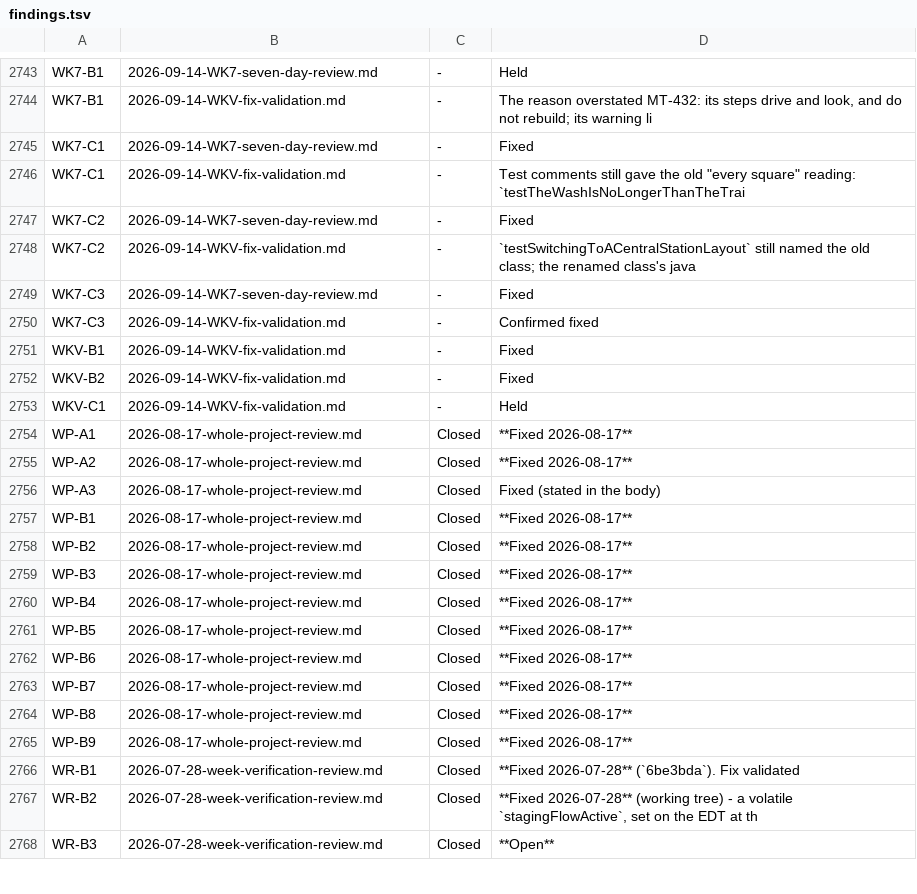
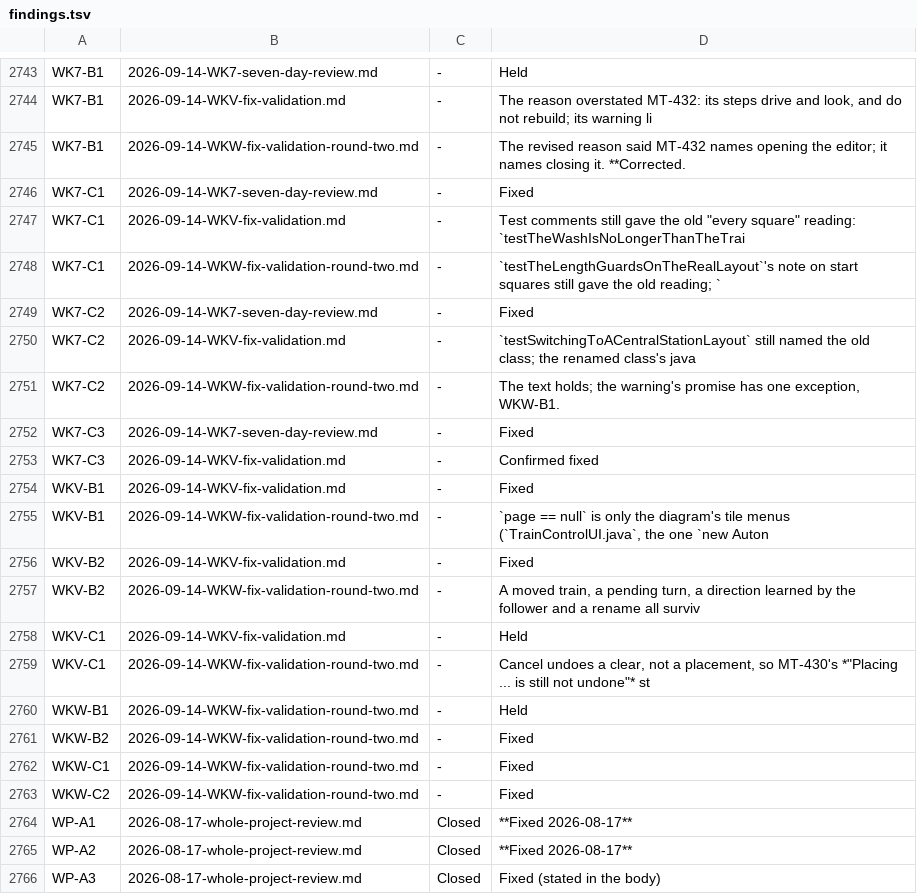
Before and after one commit to bob123456678/TrainControl, a TSV file: docs/manual-tests/findings.tsv, drawn as a sheet; only a part is shown, gaps mark what is left out; the shorter side is filled out with more unchanged rows.

```diff
--- a/docs/manual-tests/findings.tsv
+++ b/docs/manual-tests/findings.tsv
@@ -2744,6 +2744,9 @@ WK7-B1	2026-09-14-WK7-seven-day-review.md	-	Held
 WK7-B1	2026-09-14-WKV-fix-validation.md	-	The reason overstated MT-432: its steps drive and look, and do not rebuild; its warning li
+WK7-B1	2026-09-14-WKW-fix-validation-round-two.md	-	The revised reason said MT-432 names opening the editor; it names closing it. **Corrected.
 WK7-C1	2026-09-14-WK7-seven-day-review.md	-	Fixed
 WK7-C1	2026-09-14-WKV-fix-validation.md	-	Test comments still gave the old "every square" reading: `testTheWashIsNoLongerThanTheTrai
+WK7-C1	2026-09-14-WKW-fix-validation-round-two.md	-	`testTheLengthGuardsOnTheRealLayout`'s note on start squares still gave the old reading; `
 WK7-C2	2026-09-14-WK7-seven-day-review.md	-	Fixed
 WK7-C2	2026-09-14-WKV-fix-validation.md	-	`testSwitchingToACentralStationLayout` still named the old class; the renamed class's java
+WK7-C2	2026-09-14-WKW-fix-validation-round-two.md	-	The text holds; the warning's promise has one exception, WKW-B1.
 WK7-C3	2026-09-14-WK7-seven-day-review.md	-	Fixed
@@ -2751,4 +2754,11 @@ WK7-C3	2026-09-14-WKV-fix-validation.md	-	Confirmed fixed
 WKV-B1	2026-09-14-WKV-fix-validation.md	-	Fixed
+WKV-B1	2026-09-14-WKW-fix-validation-round-two.md	-	`page == null` is only the diagram's tile menus (`TrainControlUI.java`, the one `new Auton
 WKV-B2	2026-09-14-WKV-fix-validation.md	-	Fixed
+WKV-B2	2026-09-14-WKW-fix-validation-round-two.md	-	A moved train, a pending turn, a direction learned by the follower and a rename all surviv
 WKV-C1	2026-09-14-WKV-fix-validation.md	-	Held
+WKV-C1	2026-09-14-WKW-fix-validation-round-two.md	-	Cancel undoes a clear, not a placement, so MT-430's *"Placing ... is still not undone"* st
+WKW-B1	2026-09-14-WKW-fix-validation-round-two.md	-	Held
+WKW-B2	2026-09-14-WKW-fix-validation-round-two.md	-	Fixed
+WKW-C1	2026-09-14-WKW-fix-validation-round-two.md	-	Fixed
+WKW-C2	2026-09-14-WKW-fix-validation-round-two.md	-	Fixed
 WP-A1	2026-08-17-whole-project-review.md	Closed	**Fixed 2026-08-17**
```
Also changed, not shown: 2 other files.
